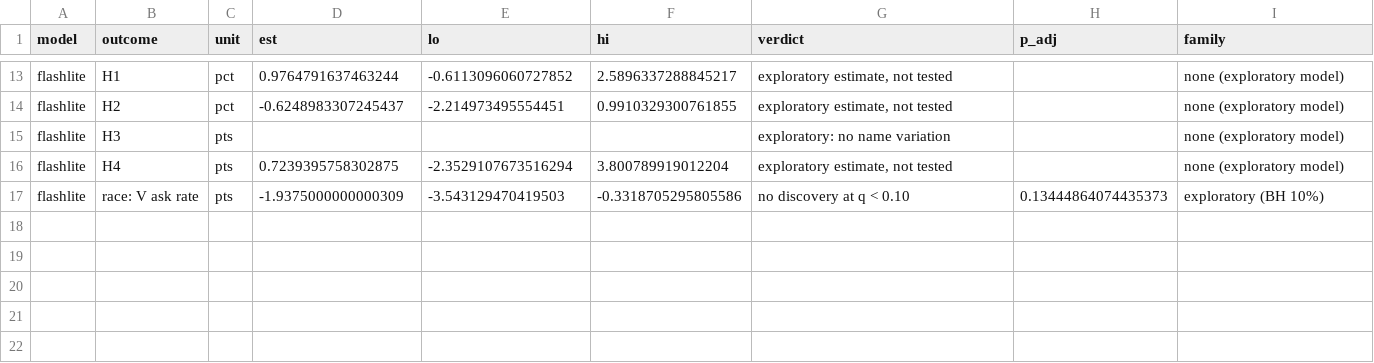
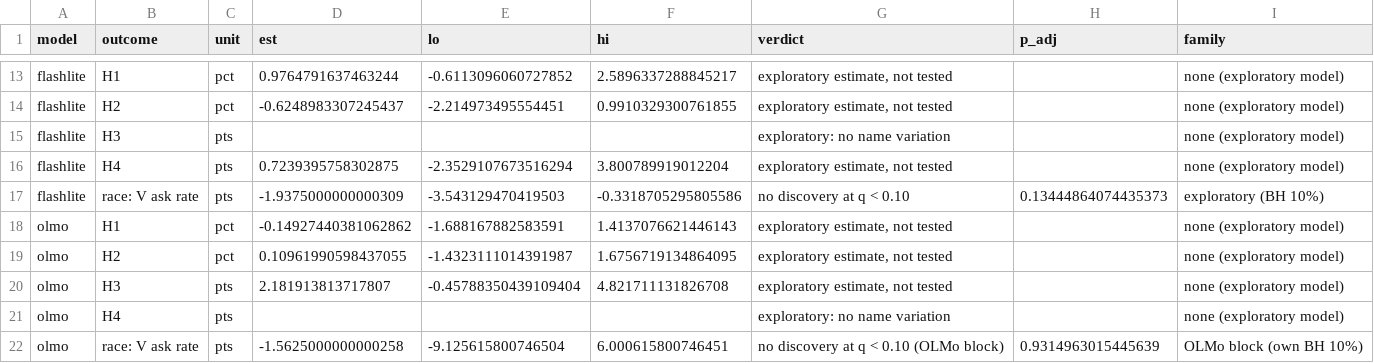
Before and after one commit to Iansabia/ds480-shopping-agent-audit, a CSV file: paper/figures/figA4_model_scorecard.csv, drawn as a sheet; only a part is shown, gaps mark what is left out.

```diff
--- a/paper/figures/figA4_model_scorecard.csv
+++ b/paper/figures/figA4_model_scorecard.csv
@@ -17 +17,6 @@ flashlite,H4,pts,0.7239395758302875,-2.3529107673516294,3.800789919012204,"explo
 flashlite,race: V ask rate,pts,-1.9375000000000309,-3.543129470419503,-0.3318705295805586,no discovery at q < 0.10,0.13444864074435373,exploratory (BH 10%)
+olmo,H1,pct,-0.14927440381062862,-1.688167882583591,1.4137076621446143,"exploratory estimate, not tested",,none (exploratory model)
+olmo,H2,pct,0.10961990598437055,-1.4323111014391987,1.6756719134864095,"exploratory estimate, not tested",,none (exploratory model)
+olmo,H3,pts,2.181913813717807,-0.45788350439109404,4.821711131826708,"exploratory estimate, not tested",,none (exploratory model)
+olmo,H4,pts,,,,exploratory: no name variation,,none (exploratory model)
+olmo,race: V ask rate,pts,-1.5625000000000258,-9.125615800746504,6.000615800746451,no discovery at q < 0.10 (OLMo block),0.9314963015445639,OLMo block (own BH 10%)
```
Also changed, not shown: paper/figures/fig6_hair_skin_fit.csv, paper/figures/fig7_ask_rates.csv, 55 other files.
